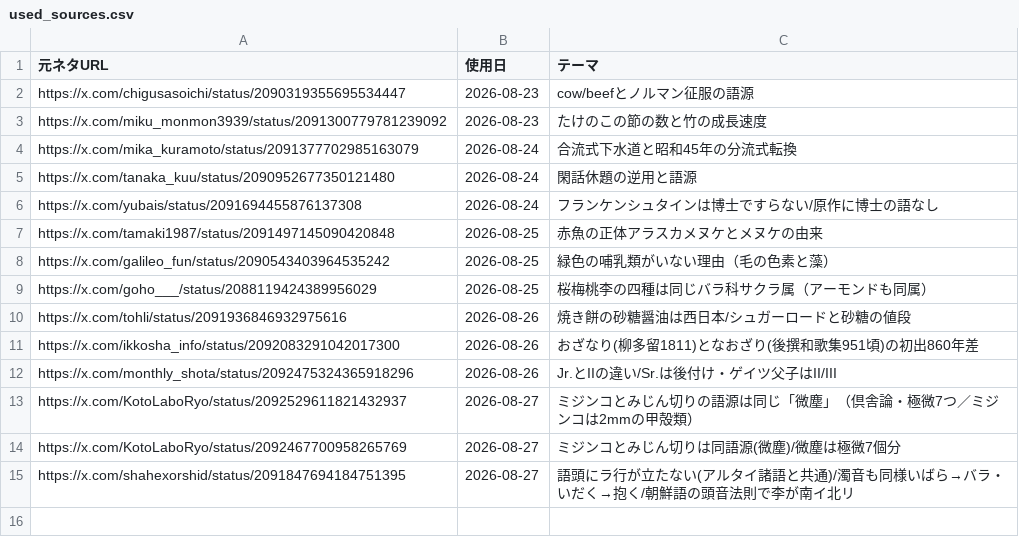
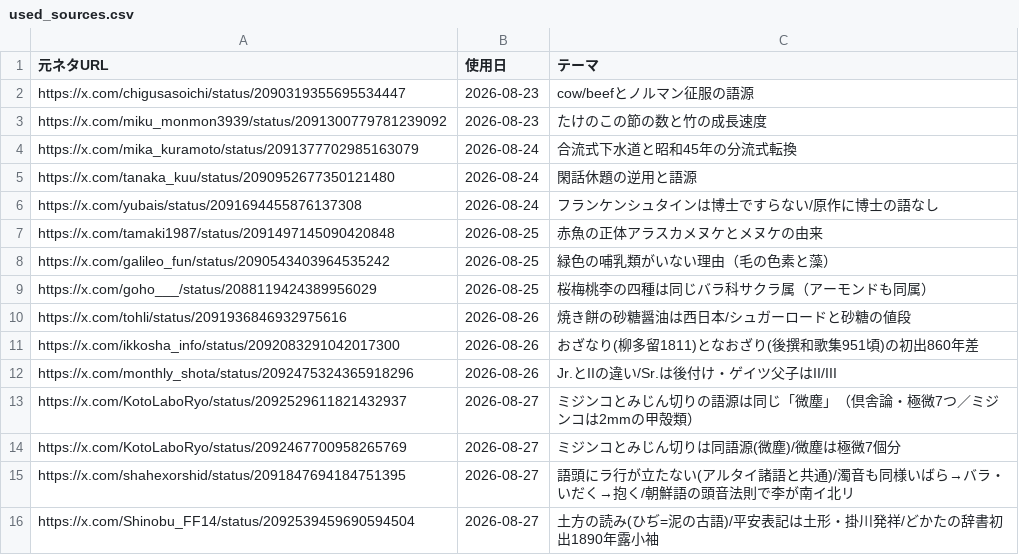
Before and after one commit to mahiro-0824/gude-media, a CSV file: used_sources.csv, drawn as a sheet.

Commit message:
chore: log source

```diff
--- a/used_sources.csv
+++ b/used_sources.csv
@@ -15 +15,2 @@ https://x.com/KotoLaboRyo/status/2092467700958265769,2026-08-27,ミジンコと
 https://x.com/shahexorshid/status/2091847694184751395,2026-08-27,語頭にラ行が立たない(アルタイ諸語と共通)/濁音も同様いばら→バラ・いだく→抱く/朝鮮語の頭音法則で李が南イ北リ
+https://x.com/Shinobu_FF14/status/2092539459690594504,2026-08-27,土方の読み(ひぢ=泥の古語)/平安表記は土形・掛川発祥/どかたの辞書初出1890年露小袖
```
